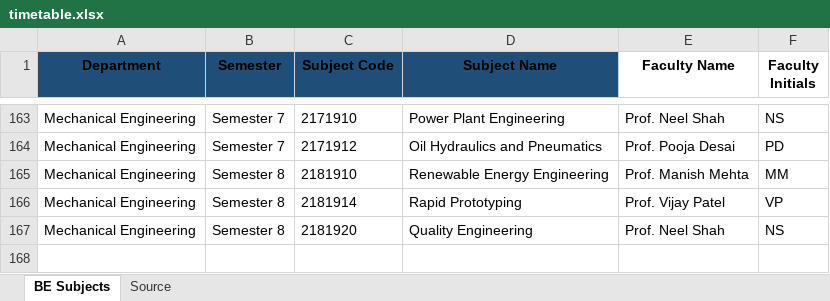
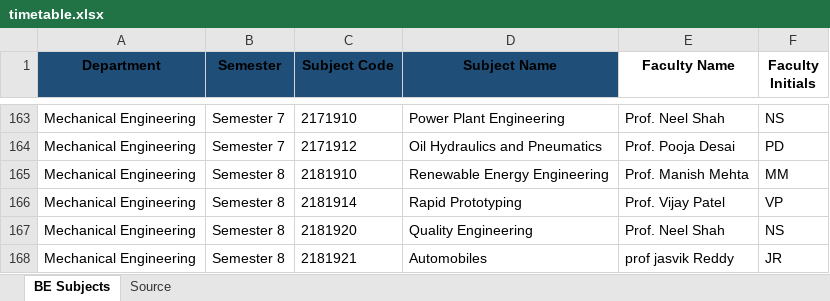
Before and after one commit to Prashanth77-Rekulaplly/Timetable_Generator, an Excel workbook: backend/data/timetable.xlsx, sheet BE Subjects, drawn as a sheet; only a part is shown, gaps mark what is left out; values as stored, in another font and other column widths than the file's, no borders; the diff names each change by its address in the sheet, - before the commit and + after, or states it on an @@ line.

```diff
--- a/backend/data/timetable.xlsx (sheet BE Subjects)
+++ b/backend/data/timetable.xlsx (sheet BE Subjects)
+row 168: Mechanical Engineering | Semester 8 | 2181921 | Automobiles | prof jasvik Reddy | JR
```
Also changed, not shown: 12 other files.
